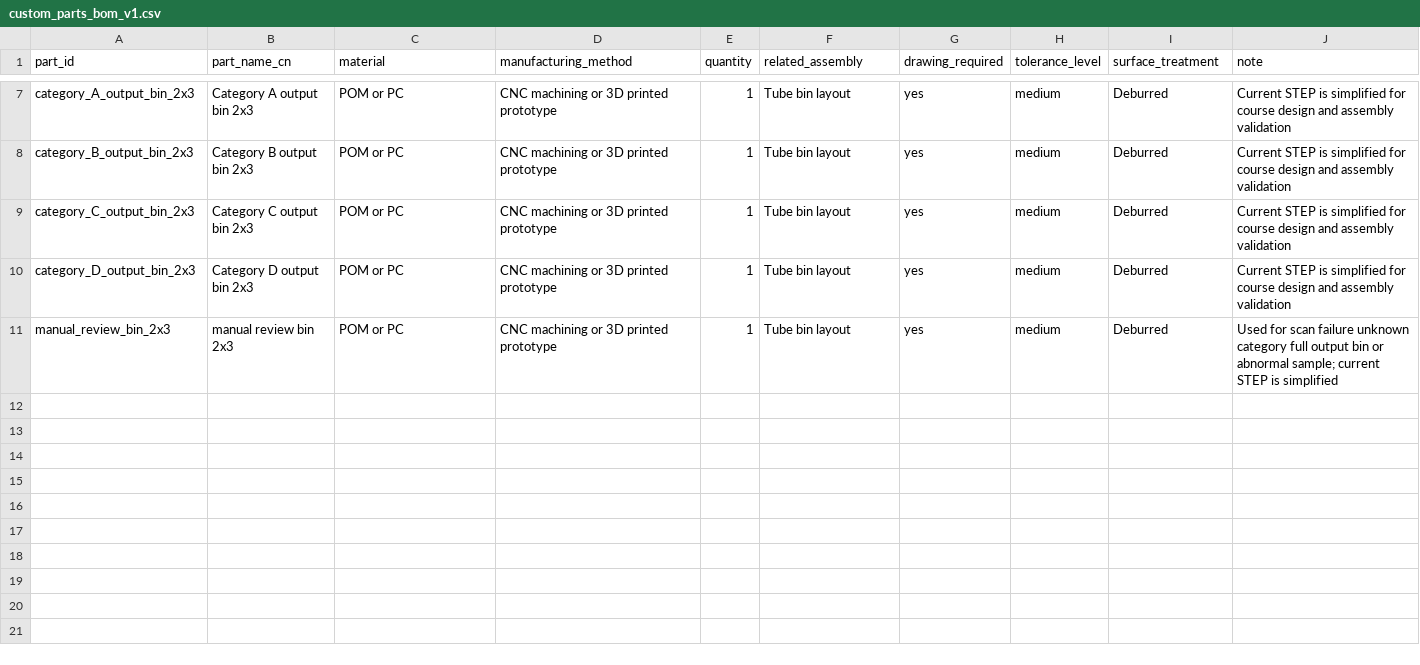
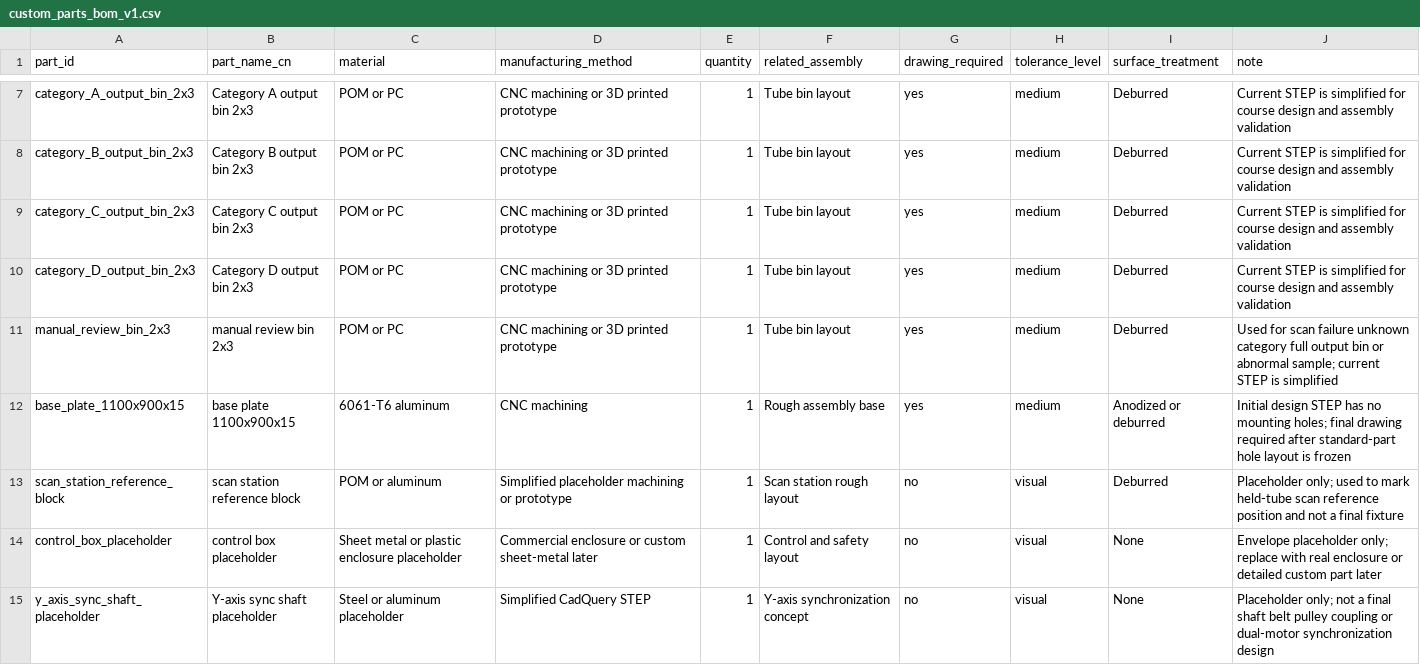
Before and after one commit to DoomSlayer001/blood-sorting-robot-industrial-design, a CSV file: 02_bom/custom_parts_bom_v1.csv, drawn as a sheet; only a part is shown, gaps mark what is left out; the diff names each change by its address in the sheet, - before the commit and + after, or states it on an @@ line.

Commit message:
Add placeholder custom parts for rough assembly

```diff
--- a/02_bom/custom_parts_bom_v1.csv
+++ b/02_bom/custom_parts_bom_v1.csv
+row 12: base_plate_1100x900x15 | base plate 1100x900x15 | 6061-T6 aluminum | CNC machining | 1 | Rough assembly base | yes | medium | Anodized or deburred | Initial design STEP has no mounting holes; final drawing required after standard-part hole layout is frozen
+row 13: scan_station_reference_block | scan station reference block | POM or aluminum | Simplified placeholder machining or prototype | 1 | Scan station rough layout | no | visual | Deburred | Placeholder only; used to mark held-tube scan reference position and not a final fixture
+row 14: control_box_placeholder | control box placeholder | Sheet metal or plastic enclosure placeholder | Commercial enclosure or custom sheet-metal later | 1 | Control and safety layout | no | visual | None | Envelope placeholder only; replace with real enclosure or detailed custom part later
+row 15: y_axis_sync_shaft_placeholder | Y-axis sync shaft placeholder | Steel or aluminum placeholder | Simplified CadQuery STEP | 1 | Y-axis synchronization concept | no | visual | None | Placeholder only; not a final shaft belt pulley coupling or dual-motor synchronization design
```
Also changed, not shown: 03_cad/solidworks/component_placement_table_v1.csv, 03_cad/solidworks/current_cad_inventory_for_assembly.csv, 12 other files.
